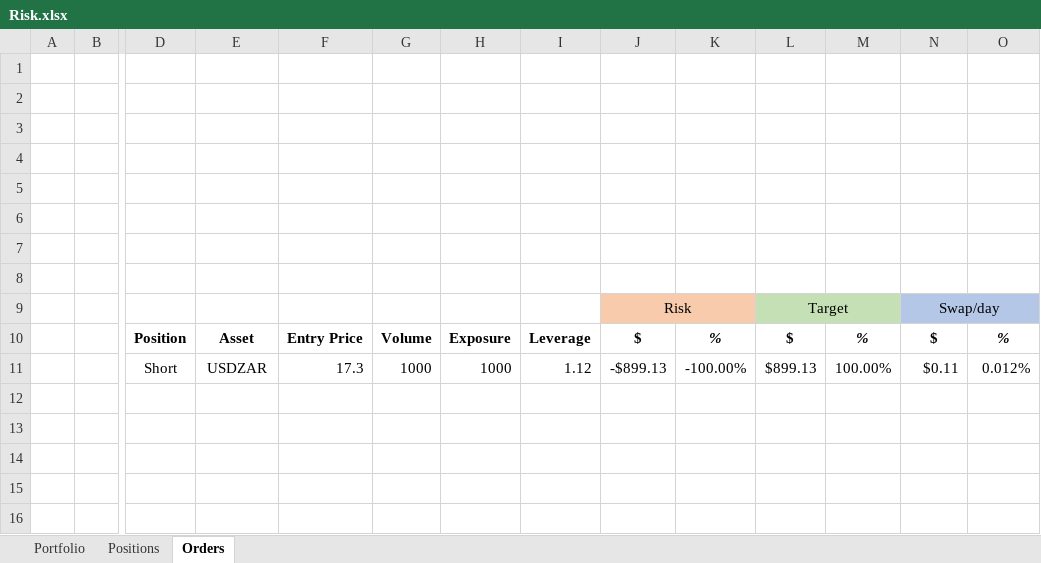
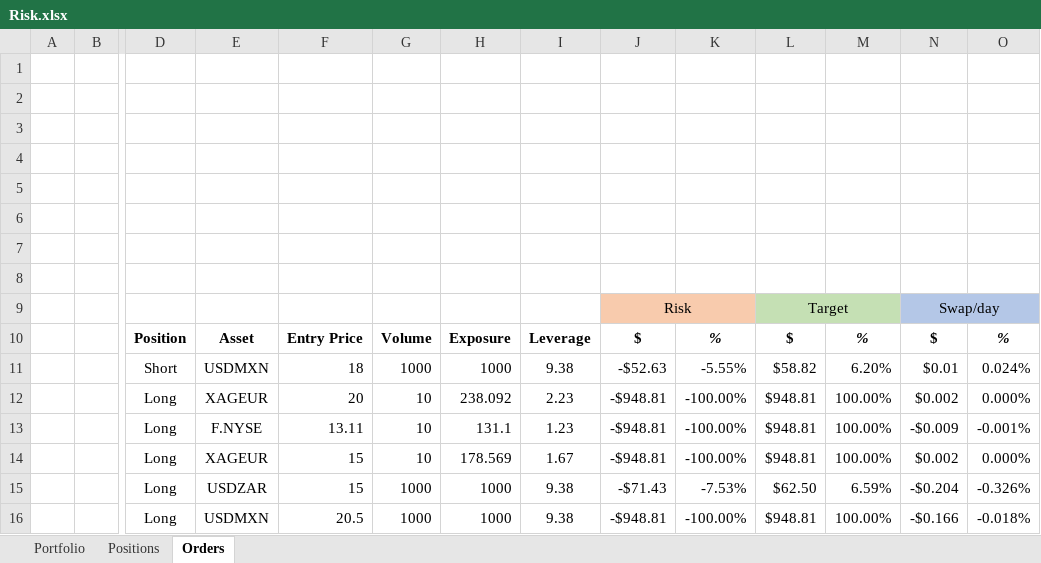
Before and after one commit to Kiran-Sawant/Risk-Monitor, an Excel workbook: Risk.xlsx, sheet Orders, drawn as a sheet; only a part is shown, gaps mark what is left out; values as stored, in another font and other column widths than the file's, no borders; removed rows and columns are numbered as before the commit, all else as after; rows hold the shown columns only; the diff names each change by its address in the sheet, - before the commit and + after, or states it on an @@ line.

```diff
--- a/Risk.xlsx (sheet Orders)
+++ b/Risk.xlsx (sheet Orders)
-row 11:  |  | Short | USDZAR | 17.3 | 1000 | 1000 | 1.12 | -$899.13 | -100.00% | $899.13 | 100.00% | $0.11 | 0.012%
+row 11:  |  | Short | USDMXN | 18 | 1000 | 1000 | 9.38 | -$52.63 | -5.55% | $58.82 | 6.20% | $0.01 | 0.024%
+row 12:  |  | Long | XAGEUR | 20 | 10 | 238.092 | 2.23 | -$948.81 | -100.00% | $948.81 | 100.00% | $0.002 | 0.000%
+row 13:  |  | Long | F.NYSE | 13.11 | 10 | 131.1 | 1.23 | -$948.81 | -100.00% | $948.81 | 100.00% | -$0.009 | -0.001%
+row 14:  |  | Long | XAGEUR | 15 | 10 | 178.569 | 1.67 | -$948.81 | -100.00% | $948.81 | 100.00% | $0.002 | 0.000%
+row 15:  |  | Long | USDZAR | 15 | 1000 | 1000 | 9.38 | -$71.43 | -7.53% | $62.50 | 6.59% | -$0.204 | -0.326%
+row 16:  |  | Long | USDMXN | 20.5 | 1000 | 1000 | 9.38 | -$948.81 | -100.00% | $948.81 | 100.00% | -$0.166 | -0.018%
```
Also changed, not shown: sheet Positions, sheet Portfolio, charts or pictures.
